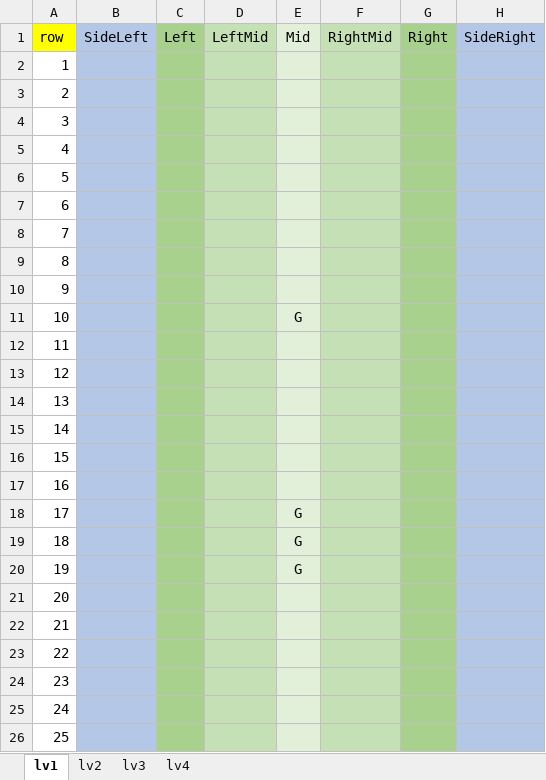
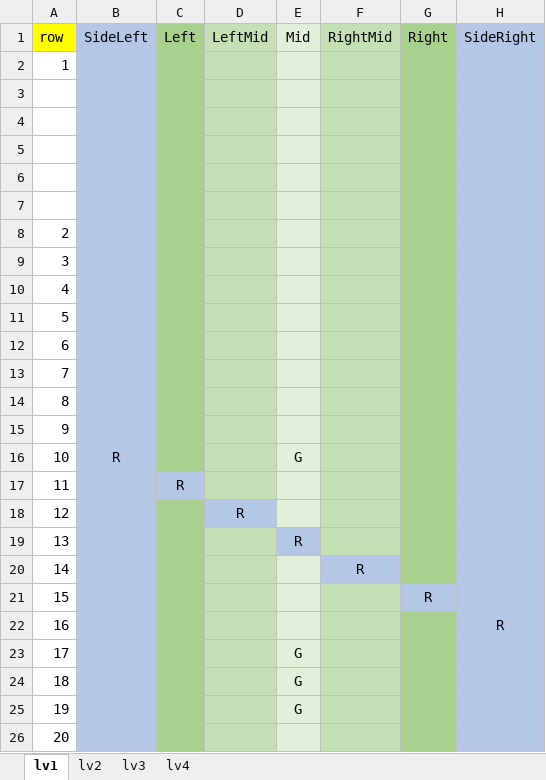
Before and after one commit to Lhr-David/My-Games, an Excel workbook: TankRunner/Assets/Resources/LD.xlsx, sheet lv1, drawn as a sheet; only a part is shown; the shorter side is filled out with more unchanged rows; values as stored, in another font and other column widths than the file's, no borders; removed rows and columns are numbered as before the commit, all else as after; the diff names each change by its address in the sheet, - before the commit and + after, or states it on an @@ line.

```diff
--- a/TankRunner/Assets/Resources/LD.xlsx (sheet lv1)
+++ b/TankRunner/Assets/Resources/LD.xlsx (sheet lv1)
@@ column A (row) renumbered between rows 3 and 16 @@
-row 11: 10 |  |  |  | G
-B16 (SideLeft): (empty)
+B16 (SideLeft): R
-E16 (Mid): (empty)
+E16 (Mid): G
+row 17: 11 |  | R
+row 18: 12 |  |  | R
+row 19: 13 |  |  |  | R
+row 20: 14 |  |  |  |  | R
+row 21: 15 |  |  |  |  |  | R
+row 22: 16 |  |  |  |  |  |  | R
```
Also changed, not shown: 19 other files.
